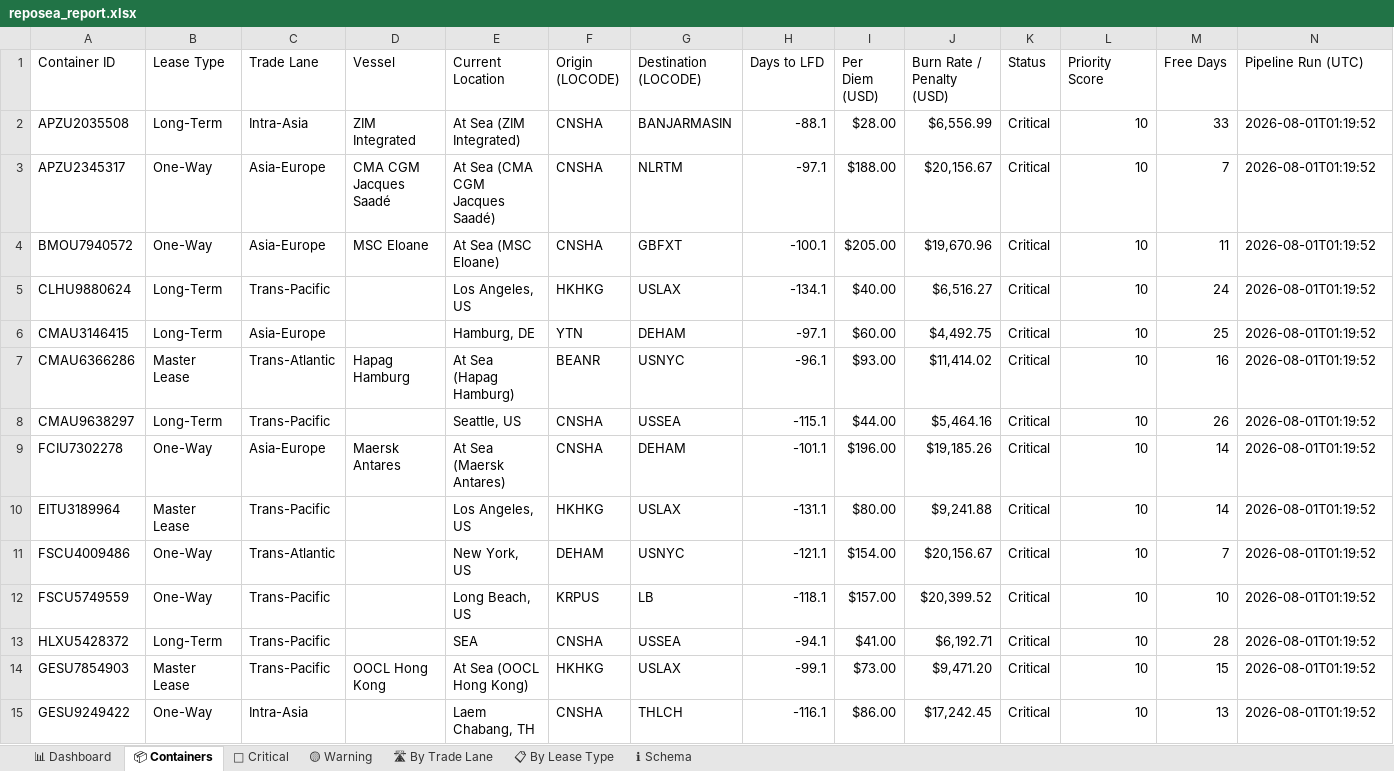
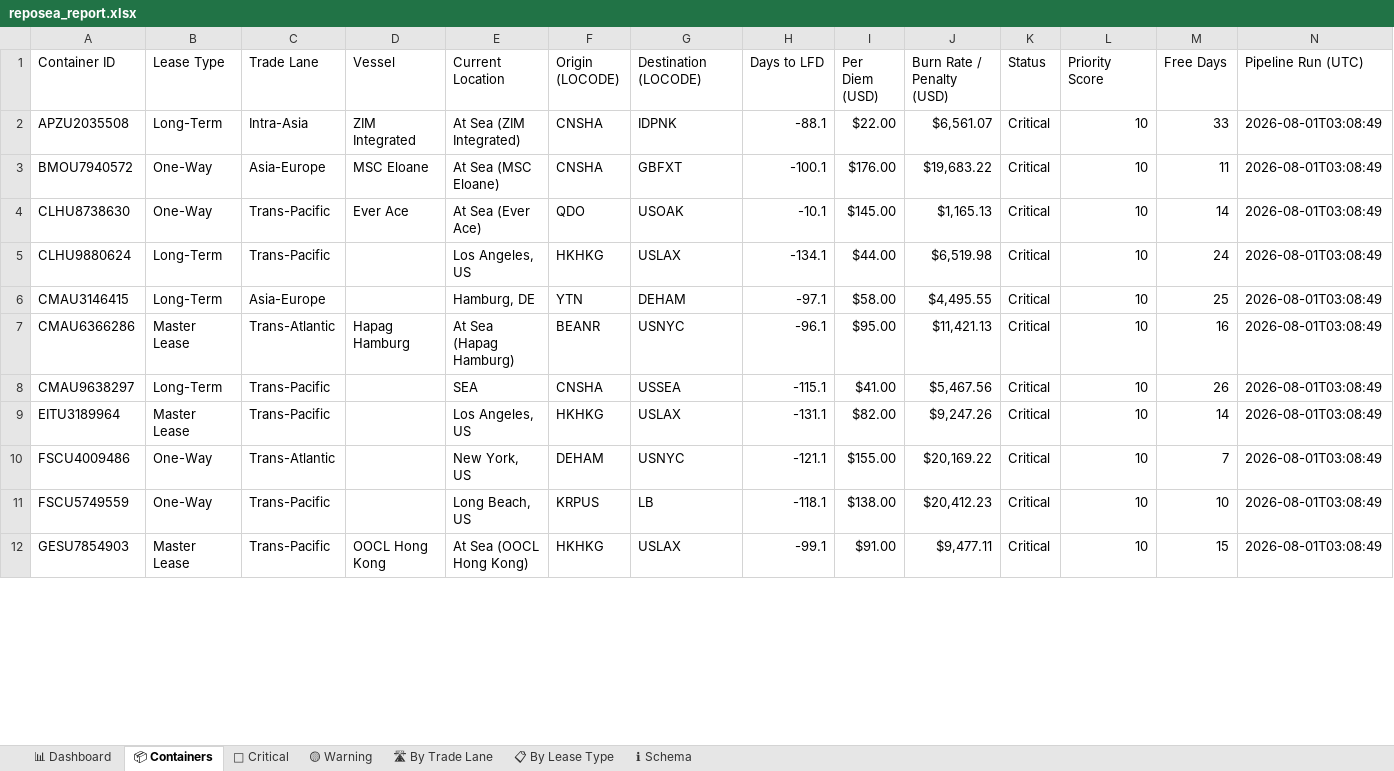
Before and after one commit to rahulmistry18/-Reposea_container_optimizer, an Excel workbook: data/exports/reposea_report.xlsx, sheet 📦 Containers, drawn as a sheet; only a part is shown; values as stored, in another font and other column widths than the file's, no cell formats; table styles not drawn; removed rows and columns are numbered as before the commit, all else as after; the diff covers the shown part only; the diff names each change by its address in the sheet, - before the commit and + after, or states it on an @@ line.

Commit message:
chore(data): pipeline run 2026-07-31T19:08:50Z [skip ci]

```diff
--- a/data/exports/reposea_report.xlsx (sheet 📦 Containers)
+++ b/data/exports/reposea_report.xlsx (sheet 📦 Containers)
-G2 (Destination (LOCODE)): BANJARMASIN
+G2 (Destination (LOCODE)): IDPNK
-I2 (Per Diem (USD)): $28.00
+I2 (Per Diem (USD)): $22.00
-J2 (Burn Rate / Penalty (USD)): $6,556.99
+J2 (Burn Rate / Penalty (USD)): $6,561.07
-N2 (Pipeline Run (UTC)): 2026-08-01T01:19:52
+N2 (Pipeline Run (UTC)): 2026-08-01T03:08:49
-row 3: APZU2345317 | One-Way | Asia-Europe | CMA CGM Jacques Saadé | At Sea (CMA CGM Jacques Saadé) | CNSHA | NLRTM | -97.1 | $188.00 | $20,156.67 | Critical | 10 | 7 | 2026-08-01T01:19:52
-I3 (Per Diem (USD)): $205.00
+I3 (Per Diem (USD)): $176.00
-J3 (Burn Rate / Penalty (USD)): $19,670.96
+J3 (Burn Rate / Penalty (USD)): $19,683.22
-N3 (Pipeline Run (UTC)): 2026-08-01T01:19:52
+N3 (Pipeline Run (UTC)): 2026-08-01T03:08:49
+row 4: CLHU8738630 | One-Way | Trans-Pacific | Ever Ace | At Sea (Ever Ace) | QDO | USOAK | -10.1 | $145.00 | $1,165.13 | Critical | 10 | 14 | 2026-08-01T03:08:49
-I5 (Per Diem (USD)): $40.00
+I5 (Per Diem (USD)): $44.00
-J5 (Burn Rate / Penalty (USD)): $6,516.27
+J5 (Burn Rate / Penalty (USD)): $6,519.98
-N5:N8 (Pipeline Run (UTC)): 2026-08-01T01:19:52
+N5:N8 (Pipeline Run (UTC)): 2026-08-01T03:08:49
-I6 (Per Diem (USD)): $60.00
+I6 (Per Diem (USD)): $58.00
-J6 (Burn Rate / Penalty (USD)): $4,492.75
+J6 (Burn Rate / Penalty (USD)): $4,495.55
-I7 (Per Diem (USD)): $93.00
+I7 (Per Diem (USD)): $95.00
-J7 (Burn Rate / Penalty (USD)): $11,414.02
+J7 (Burn Rate / Penalty (USD)): $11,421.13
-E8 (Current Location): Seattle, US
+E8 (Current Location): SEA
-I8 (Per Diem (USD)): $44.00
+I8 (Per Diem (USD)): $41.00
-J8 (Burn Rate / Penalty (USD)): $5,464.16
+J8 (Burn Rate / Penalty (USD)): $5,467.56
-row 9: FCIU7302278 | One-Way | Asia-Europe | Maersk Antares | At Sea (Maersk Antares) | CNSHA | DEHAM | -101.1 | $196.00 | $19,185.26 | Critical | 10 | 14 | 2026-08-01T01:19:52
-I9 (Per Diem (USD)): $80.00
+I9 (Per Diem (USD)): $82.00
-J9 (Burn Rate / Penalty (USD)): $9,241.88
+J9 (Burn Rate / Penalty (USD)): $9,247.26
-N9:N11 (Pipeline Run (UTC)): 2026-08-01T01:19:52
+N9:N11 (Pipeline Run (UTC)): 2026-08-01T03:08:49
-I10 (Per Diem (USD)): $154.00
+I10 (Per Diem (USD)): $155.00
-J10 (Burn Rate / Penalty (USD)): $20,156.67
+J10 (Burn Rate / Penalty (USD)): $20,169.22
-I11 (Per Diem (USD)): $157.00
+I11 (Per Diem (USD)): $138.00
-J11 (Burn Rate / Penalty (USD)): $20,399.52
+J11 (Burn Rate / Penalty (USD)): $20,412.23
-row 13: HLXU5428372 | Long-Term | Trans-Pacific |  | SEA | CNSHA | USSEA | -94.1 | $41.00 | $6,192.71 | Critical | 10 | 28 | 2026-08-01T01:19:52
-I12 (Per Diem (USD)): $73.00
+I12 (Per Diem (USD)): $91.00
-J12 (Burn Rate / Penalty (USD)): $9,471.20
+J12 (Burn Rate / Penalty (USD)): $9,477.11
-N12 (Pipeline Run (UTC)): 2026-08-01T01:19:52
+N12 (Pipeline Run (UTC)): 2026-08-01T03:08:49
-row 15: GESU9249422 | One-Way | Intra-Asia |  | Laem Chabang, TH | CNSHA | THLCH | -116.1 | $86.00 | $17,242.45 | Critical | 10 | 13 | 2026-08-01T01:19:52
```
Also changed, not shown: 12 added rows, 9 removed rows and 41 edited cells elsewhere in this sheet, sheet 🔴 Critical, sheet 🛣 By Trade Lane, sheet 📊 Dashboard, sheet 📋 By Lease Type, sheet 🟡 Warning, cell formats, 7 other files.
